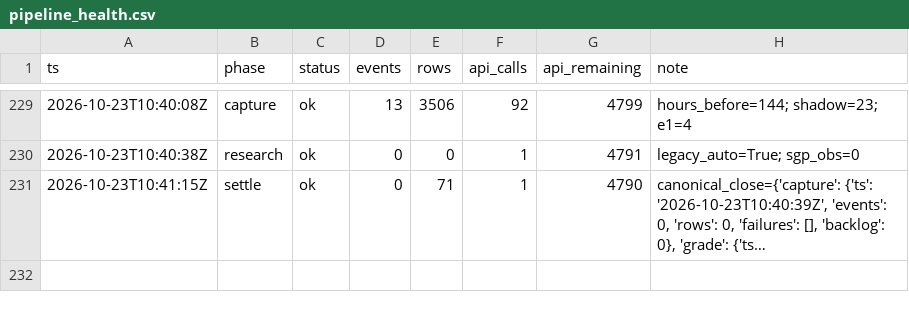
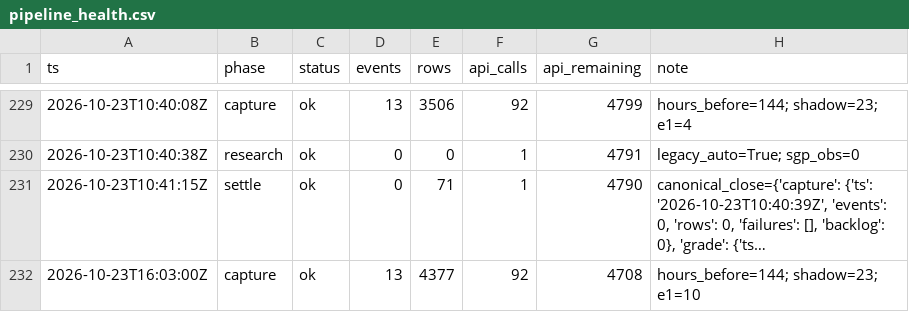
Before and after one commit to zilverest/prop-lab, a CSV file: data/pipeline_health.csv, drawn as a sheet; only a part is shown, gaps mark what is left out; long unchanged cells end in …; the diff names each change by its address in the sheet, - before the commit and + after, or states it on an @@ line.

```diff
--- a/data/pipeline_health.csv
+++ b/data/pipeline_health.csv
+row 232: 2026-10-23T16:03:00Z | capture | ok | 13 | 4377 | 92 | 4708 | hours_before=144; shadow=23; e1=10
```
Also changed, not shown: data/e1_early_edge_signals.csv, 6 other files.
